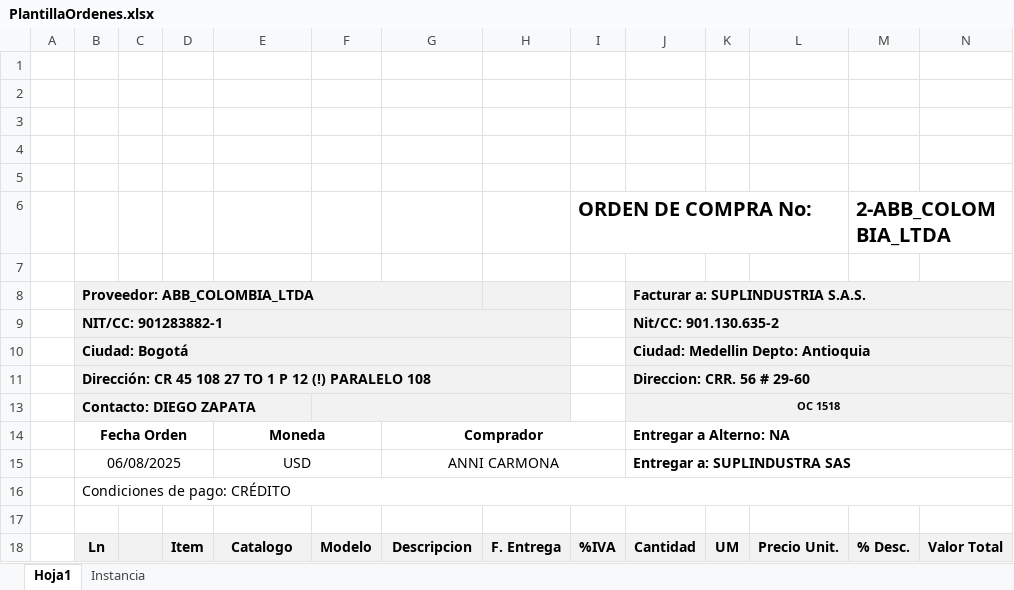
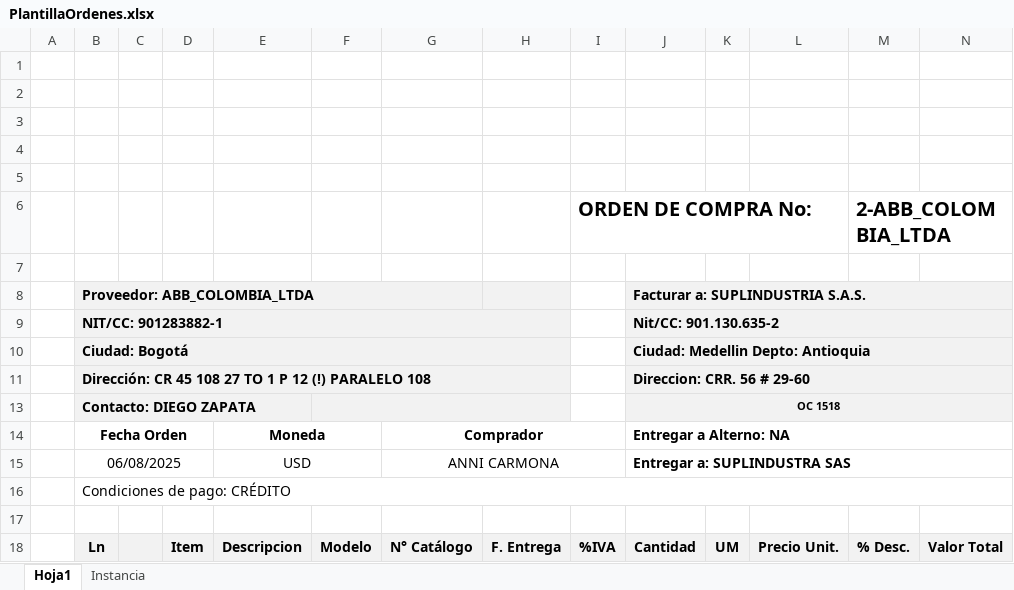
Before and after one commit to Llano0/Suplindustria, an Excel workbook: ModuloWeb1/Plantillas/PlantillaOrdenes.xlsx, sheet Hoja1, drawn as a sheet; values as stored, in another font and other column widths than the file's, no borders; charts and pictures not drawn; the diff names each change by its address in the sheet, - before the commit and + after, or states it on an @@ line.

Commit message:
Actualizar orden columnas y plantilla

```diff
--- a/ModuloWeb1/Plantillas/PlantillaOrdenes.xlsx (sheet Hoja1)
+++ b/ModuloWeb1/Plantillas/PlantillaOrdenes.xlsx (sheet Hoja1)
-E18: Catalogo
+E18: Descripcion
-G18: Descripcion
+G18: N° Catálogo
```
Also changed, not shown: ModuloWeb1/bin/Debug/net10.0/Plantillas/PlantillaOrdenes.xlsx, 42 other files.
